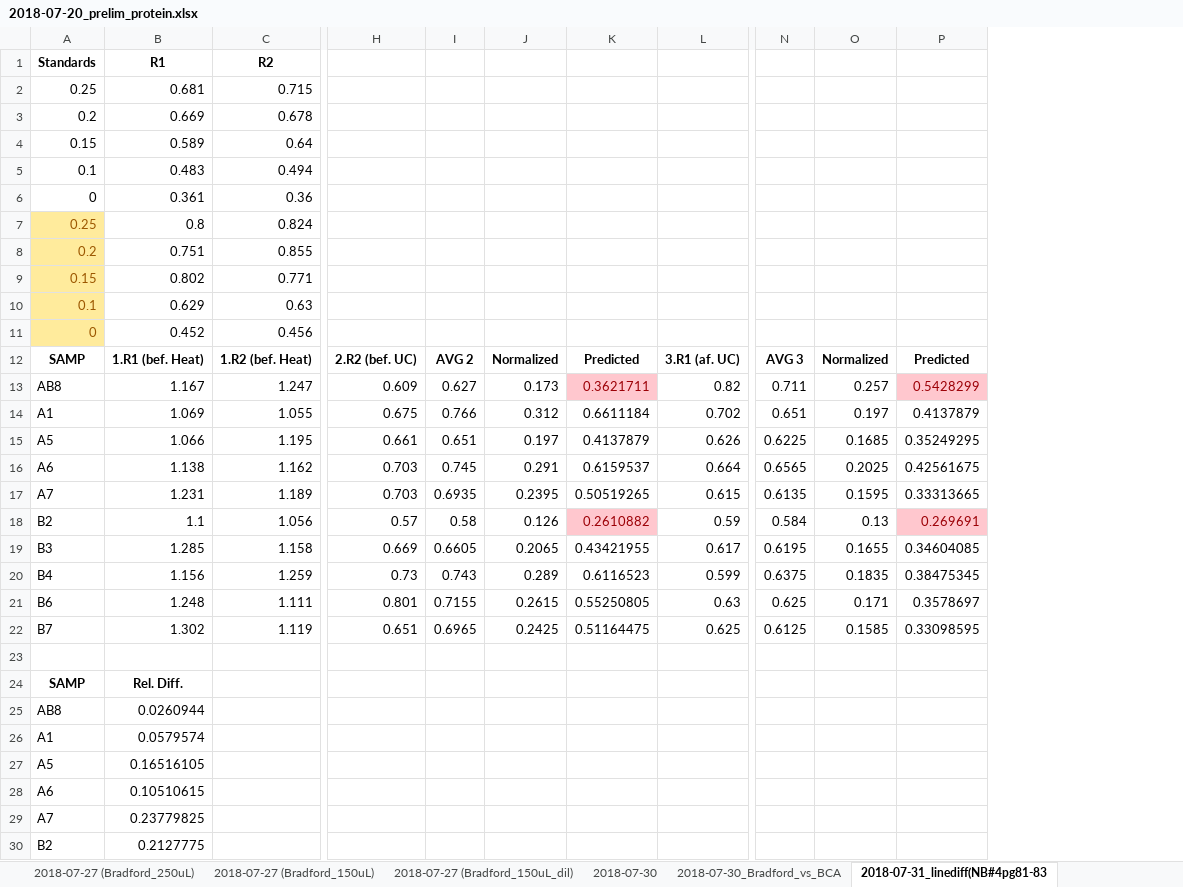
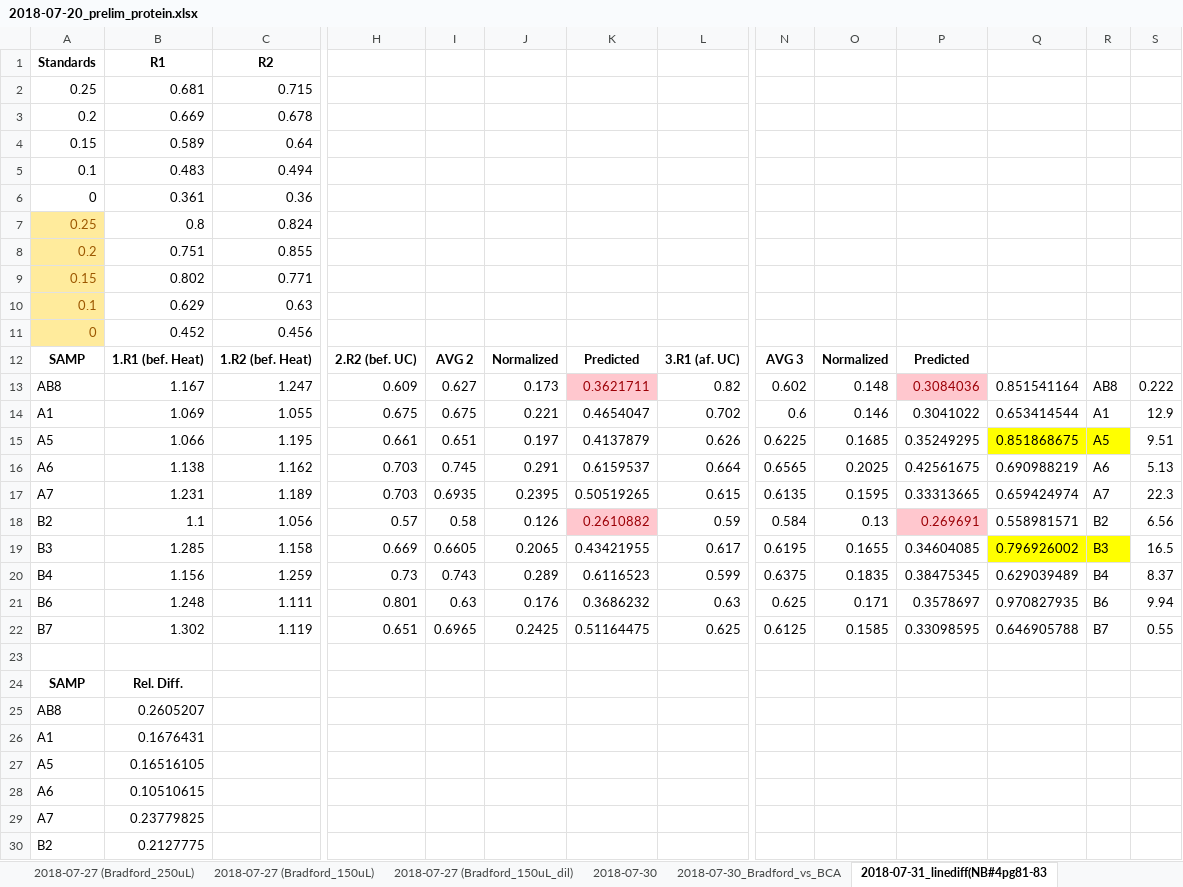
Before and after one commit to HannahHChu/Proteome_stability_project, an Excel workbook: Data/2018-07-20_prelim_protein.xlsx, sheet 2018-07-31_linediff(NB#4pg81-83, drawn as a sheet; only a part is shown, gaps mark what is left out; values as stored, in another font and other column widths than the file's, no borders; charts and pictures not drawn; the diff names each change by its address in the sheet, - before the commit and + after, or states it on an @@ line.

```diff
--- a/Data/2018-07-20_prelim_protein.xlsx (sheet 2018-07-31_linediff(NB#4pg81-83)
+++ b/Data/2018-07-20_prelim_protein.xlsx (sheet 2018-07-31_linediff(NB#4pg81-83)
+column Q, rows 13-22: 0.851541164 | 0.653414544 | 0.851868675 | 0.690988219 | 0.659424974 | 0.558981571 | 0.796926002 | 0.629039489 | 0.970827935 | 0.646905788
+column R, rows 13-22: AB8 | A1 | A5 | A6 | A7 | B2 | B3 | B4 | B6 | B7
+column S, rows 13-22: 0.222 | 12.9 | 9.51 | 5.13 | 22.3 | 6.56 | 16.5 | 8.37 | 9.94 | 0.55
-N13: 0.711
+N13: 0.602
-O13: 0.257
+O13: 0.148
-P13: 0.5428299
+P13: 0.3084036
-I14: 0.766
+I14: 0.675
-J14: 0.312
+J14: 0.221
-K14: 0.6611184
+K14: 0.4654047
-N14: 0.651
+N14: 0.6
-O14: 0.197
+O14: 0.146
-P14: 0.4137879
+P14: 0.3041022
-I21: 0.7155
+I21: 0.63
-J21: 0.2615
+J21: 0.176
-K21: 0.55250805
+K21: 0.3686232
-B25: 0.0260944
+B25: 0.2605207
-B26: 0.0579574
+B26: 0.1676431
```
Also changed, not shown: charts or pictures, Data/Storage/2018_storage_minus80_information.xlsx.
